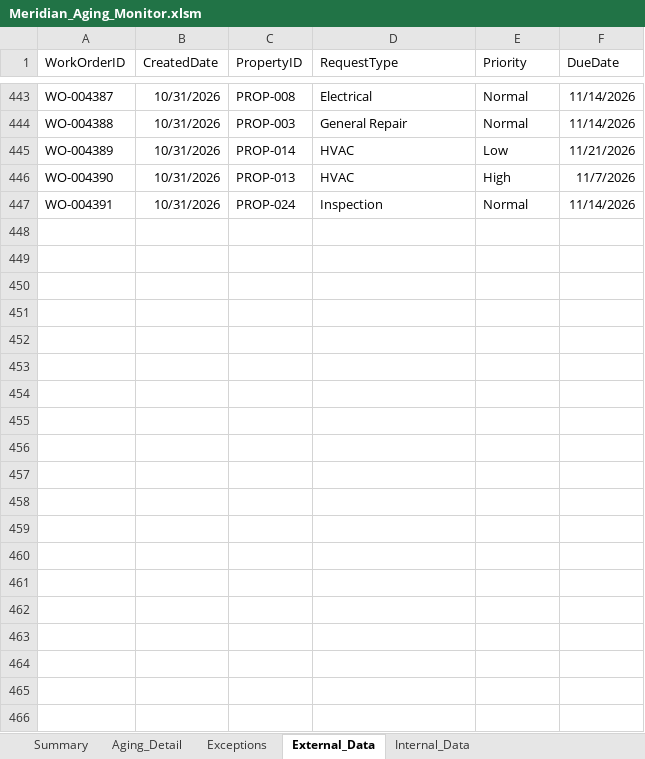
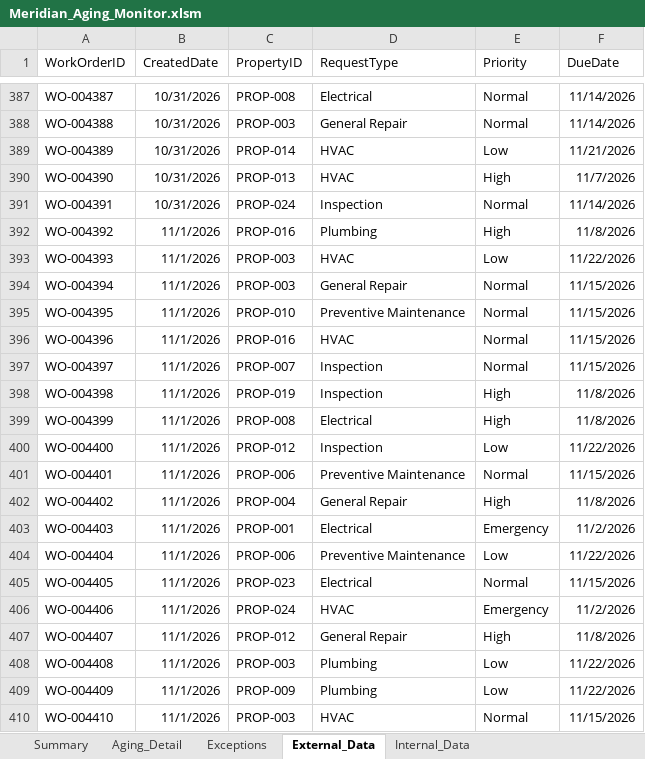
Before and after one commit to tonyvcencio/analytics-lab, an Excel workbook: projects/operations-automation/excel/Meridian_Aging_Monitor.xlsm, sheet External_Data, drawn as a sheet; only a part is shown, gaps mark what is left out; values as stored, in another font and other column widths than the file's, no borders; the diff covers the shown part only; the diff names each change by its address in the sheet, - before the commit and + after, or states it on an @@ line.

```diff
--- a/projects/operations-automation/excel/Meridian_Aging_Monitor.xlsm (sheet External_Data)
+++ b/projects/operations-automation/excel/Meridian_Aging_Monitor.xlsm (sheet External_Data)
+row 392: WO-004392 | 11/1/2026 | PROP-016 | Plumbing | High | 11/8/2026
+row 393: WO-004393 | 11/1/2026 | PROP-003 | HVAC | Low | 11/22/2026
+row 394: WO-004394 | 11/1/2026 | PROP-003 | General Repair | Normal | 11/15/2026
+row 395: WO-004395 | 11/1/2026 | PROP-010 | Preventive Maintenance | Normal | 11/15/2026
+row 396: WO-004396 | 11/1/2026 | PROP-016 | HVAC | Normal | 11/15/2026
+row 397: WO-004397 | 11/1/2026 | PROP-007 | Inspection | Normal | 11/15/2026
+row 398: WO-004398 | 11/1/2026 | PROP-019 | Inspection | High | 11/8/2026
+row 399: WO-004399 | 11/1/2026 | PROP-008 | Electrical | High | 11/8/2026
+row 400: WO-004400 | 11/1/2026 | PROP-012 | Inspection | Low | 11/22/2026
+row 401: WO-004401 | 11/1/2026 | PROP-006 | Preventive Maintenance | Normal | 11/15/2026
+row 402: WO-004402 | 11/1/2026 | PROP-004 | General Repair | High | 11/8/2026
+row 403: WO-004403 | 11/1/2026 | PROP-001 | Electrical | Emergency | 11/2/2026
+row 404: WO-004404 | 11/1/2026 | PROP-006 | Preventive Maintenance | Low | 11/22/2026
+row 405: WO-004405 | 11/1/2026 | PROP-023 | Electrical | Normal | 11/15/2026
+row 406: WO-004406 | 11/1/2026 | PROP-024 | HVAC | Emergency | 11/2/2026
+row 407: WO-004407 | 11/1/2026 | PROP-012 | General Repair | High | 11/8/2026
+row 408: WO-004408 | 11/1/2026 | PROP-003 | Plumbing | Low | 11/22/2026
+row 409: WO-004409 | 11/1/2026 | PROP-009 | Plumbing | Low | 11/22/2026
+row 410: WO-004410 | 11/1/2026 | PROP-003 | HVAC | Normal | 11/15/2026
```
Also changed, not shown: 43 added rows and 56 removed rows elsewhere in this sheet, sheet Aging_Detail, sheet Internal_Data, sheet Exceptions, sheet Summary, charts or pictures, 3 other files.
